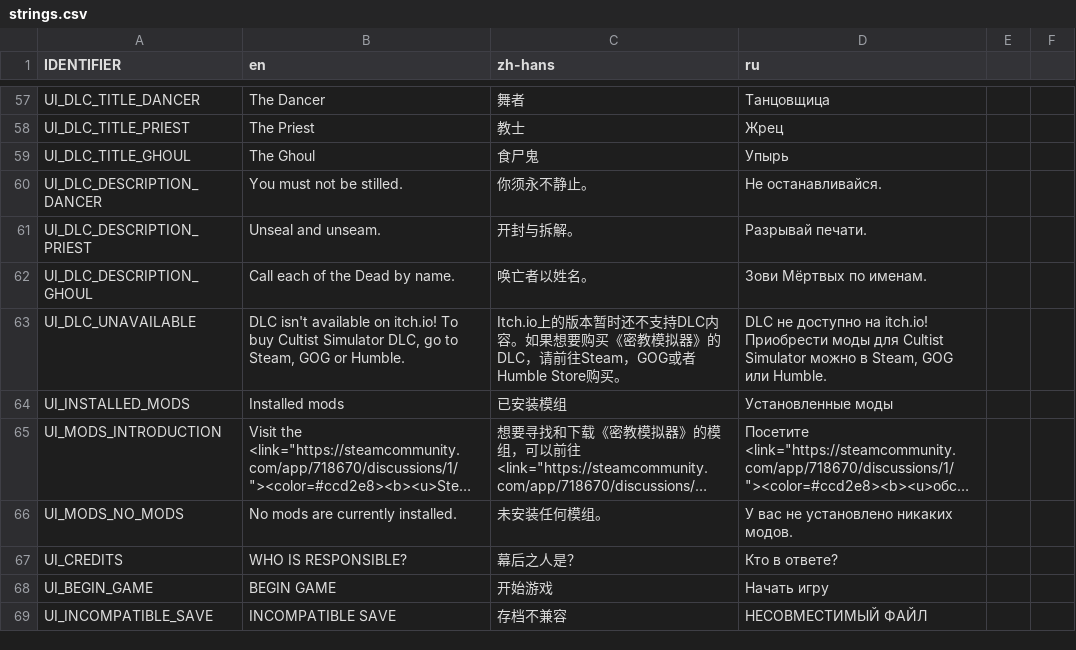
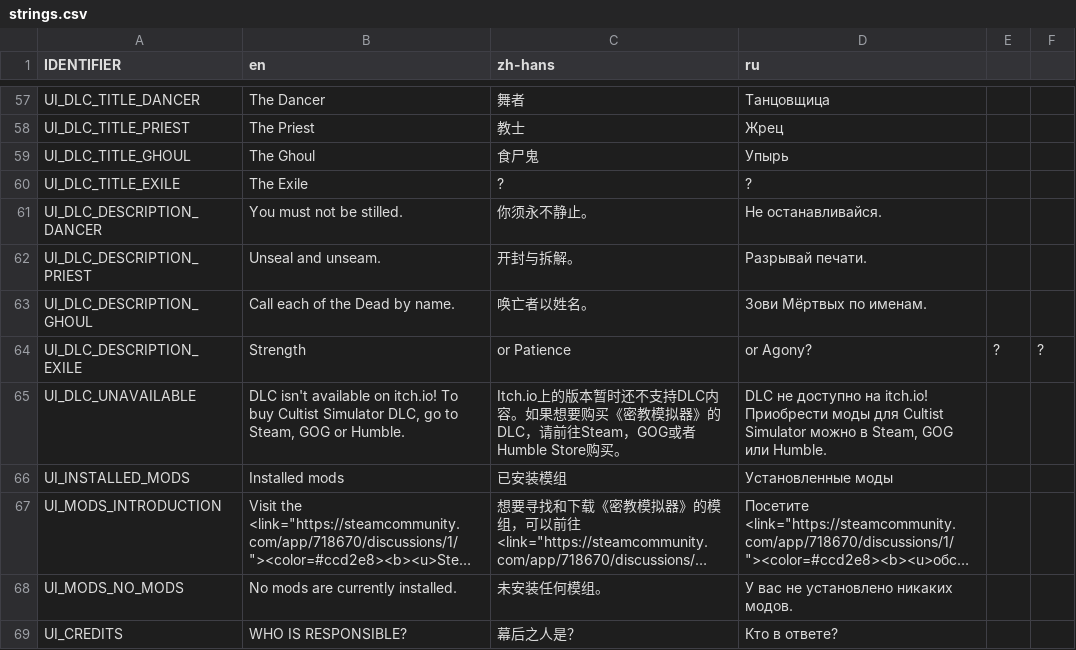
Before and after one commit to weatherfactory/cultistsimulator-visible, a CSV file: Assets/StreamingAssets/content/strings.csv, drawn as a sheet; only a part is shown, gaps mark what is left out; the shorter side is filled out with more unchanged rows; long unchanged cells end in ….

```diff
--- a/Assets/StreamingAssets/content/strings.csv
+++ b/Assets/StreamingAssets/content/strings.csv
@@ -59,2 +59,3 @@ UI_DLC_TITLE_PRIEST,The Priest,教士,Жрец
 UI_DLC_TITLE_GHOUL,The Ghoul,食尸鬼,Упырь
+UI_DLC_TITLE_EXILE,The Exile,?,?
 UI_DLC_DESCRIPTION_DANCER,You must not be stilled.,你须永不静止。,Не останавливайся.
@@ -62,2 +63,3 @@ UI_DLC_DESCRIPTION_PRIEST,Unseal and unseam.,开封与拆解。,Разрывай
 UI_DLC_DESCRIPTION_GHOUL,Call each of the Dead by name.,唤亡者以姓名。,Зови Мёртвых по именам.
+UI_DLC_DESCRIPTION_EXILE,Strength, or Patience, or Agony?,?,?
 UI_DLC_UNAVAILABLE,"DLC isn't available on itch.io! To buy Cultist Simulator DLC, go to Steam, GOG or Humble.","Itch.io上的版本暂时还不支持DLC内容。如果想要购买《密教模拟器》的DLC，请前往Steam，GOG或者Humble Store购买。","DLC не доступно на itch.io! Приобрести моды для Cultist Simulator можно в Steam, GOG или Humble."
```
Also changed, not shown: 6 other files.
